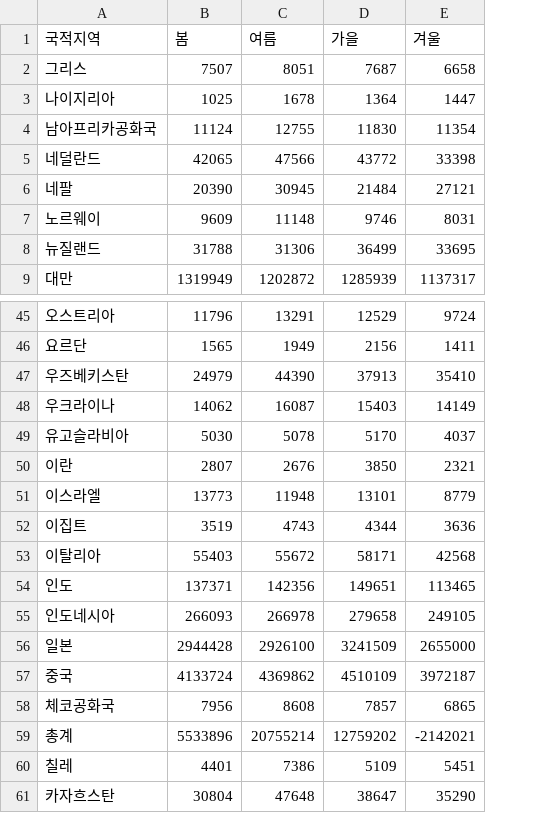
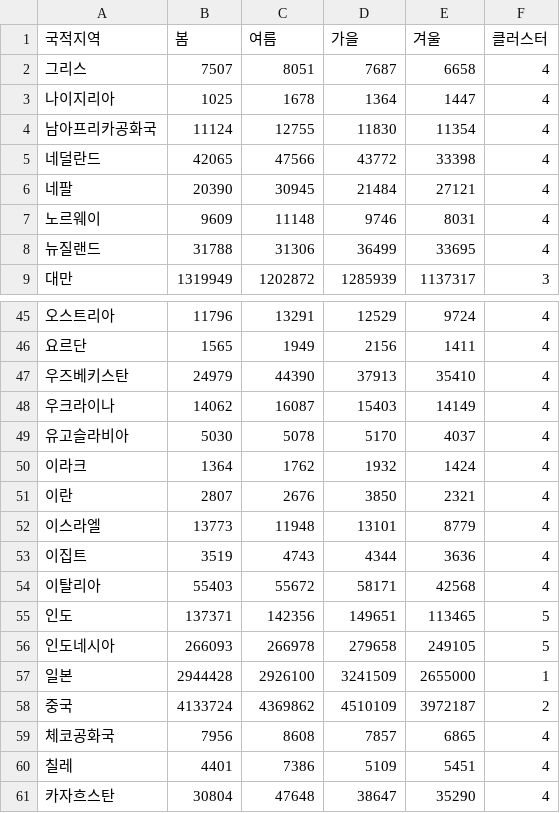
Before and after one commit to marurun66/foreigner-entry-prediction, a CSV file: data/seasonal_df.csv, drawn as a sheet; only a part is shown, gaps mark what is left out; removed rows and columns are numbered as before the commit, all else as after; the diff names each change by its address in the sheet, - before the commit and + after, or states it on an @@ line.

```diff
--- a/data/seasonal_df.csv
+++ b/data/seasonal_df.csv
+column F (클러스터), rows 2-9: 4 | 4 | 4 | 4 | 4 | 4 | 4 | 3; rows 45-49: all 4; rows 51-61: 4 | 4 | 4 | 4 | 5 | 5 | 1 | 2 | 4 | 4 | 4
+row 50: 이라크 | 1364 | 1762 | 1932 | 1424 | 4
-row 59: 총계 | 5533896 | 20755214 | 12759202 | -2142021
```
Also changed, not shown: data/df.csv, data/prophet_df.csv, 14 other files.
